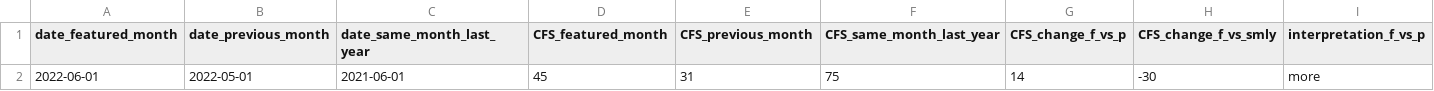
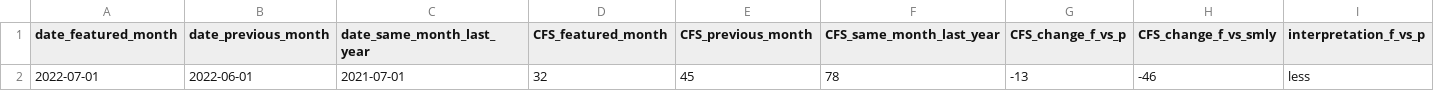
Before and after one commit to peterboroughpublichealth/public-data-opioid-EWSS, a CSV file: EMS-calls/EMS_comparisons_month_to_month.csv, drawn as a sheet; only a part is shown; removed rows and columns are numbered as before the commit, all else as after; rows hold the shown columns only; the diff names each change by its address in the sheet, - before the commit and + after, or states it on an @@ line.

```diff
--- a/EMS-calls/EMS_comparisons_month_to_month.csv
+++ b/EMS-calls/EMS_comparisons_month_to_month.csv
-row 2: 2022-06-01 | 2022-05-01 | 2021-06-01 | 45 | 31 | 75 | 14 | -30 | more
+row 2: 2022-07-01 | 2022-06-01 | 2021-07-01 | 32 | 45 | 78 | -13 | -46 | less
```
Also changed, not shown: EMS-calls/EMS_by_month.csv, EMS-calls/EMS_metrics_last_12_months.csv, 1 other file.
